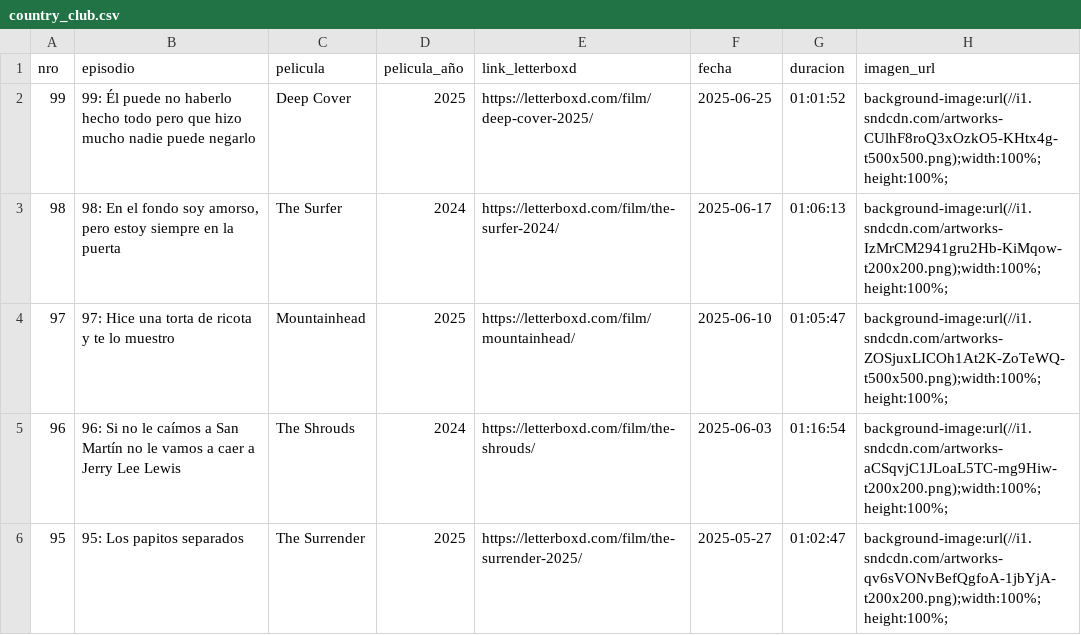
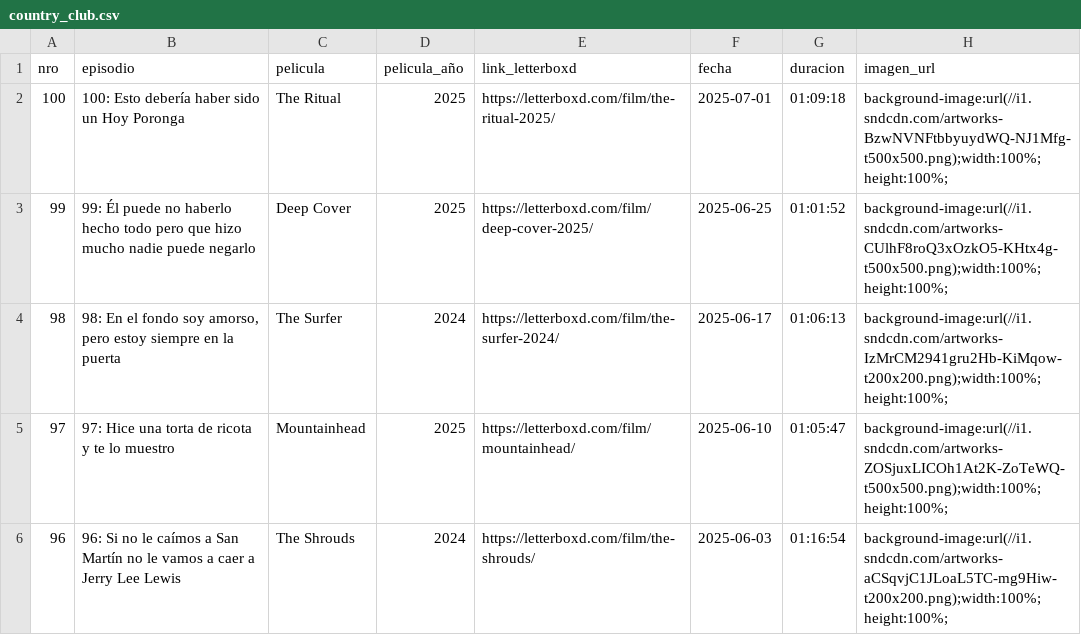
Before and after one commit to vhgauto/ht.buscador, a CSV file: datos/country_club.csv, drawn as a sheet; only a part is shown; the shorter side is filled out with more unchanged rows.

Commit message:
Update country_club.csv

```diff
--- a/datos/country_club.csv
+++ b/datos/country_club.csv
@@ -1,2 +1,3 @@
 nro,episodio,pelicula,pelicula_año,link_letterboxd,fecha,duracion,imagen_url
+100,100: Esto debería haber sido un Hoy Poronga,The Ritual,2025,https://letterboxd.com/film/the-ritual-2025/,2025-07-01,01:09:18,background-image:url(//i1.sndcdn.com/artworks-BzwNVNFtbbyuydWQ-NJ1Mfg-t500x500.png);width:100%;height:100%;
 99,99: Él puede no haberlo hecho todo pero que hizo mucho nadie puede negarlo,Deep Cover,2025,https://letterboxd.com/film/deep-cover-2025/,2025-06-25,01:01:52,background-image:url(//i1.sndcdn.com/artworks-CUlhF8roQ3xOzkO5-KHtx4g-t500x500.png);width:100%;height:100%;
```
